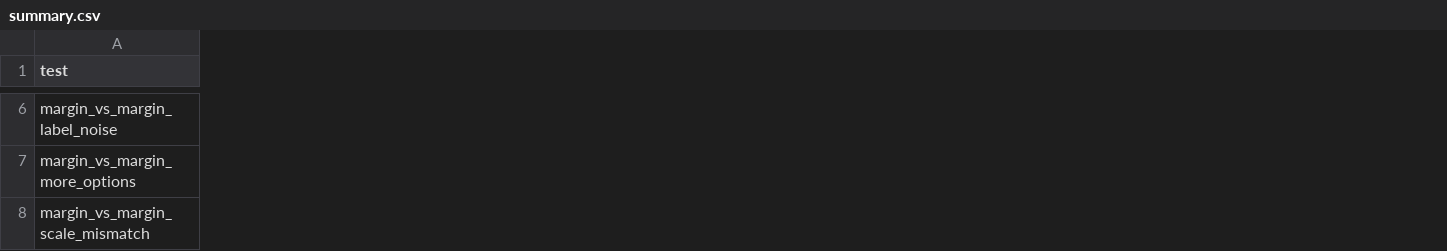
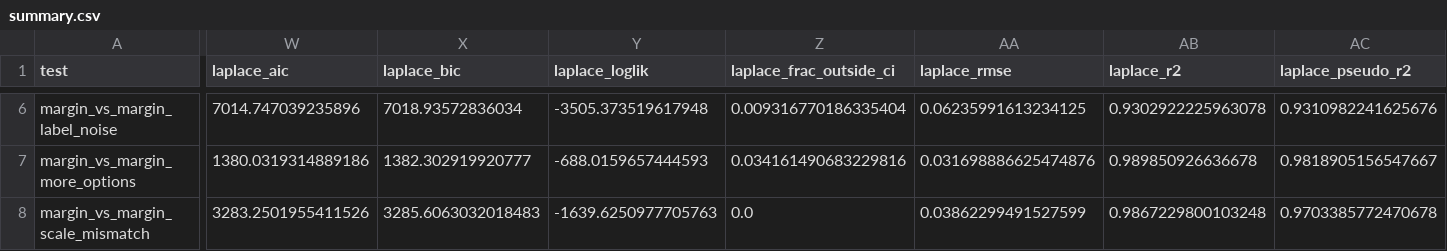
Before and after one commit to Kosteand/CornellAiMotivationsMathAi, a CSV file: src/GPM/p_curve_plots/summary.csv, drawn as a sheet; only a part is shown, gaps mark what is left out; the diff covers the shown part only; the diff names each change by its address in the sheet, - before the commit and + after, or states it on an @@ line.

```diff
--- a/src/GPM/p_curve_plots/summary.csv
+++ b/src/GPM/p_curve_plots/summary.csv
+column W (laplace_aic), rows 6-8: 7014.747039235896 | 1380.0319314889186 | 3283.2501955411526
+column X (laplace_bic), rows 6-8: 7018.93572836034 | 1382.302919920777 | 3285.6063032018483
+column Y (laplace_loglik), rows 6-8: -3505.373519617948 | -688.0159657444593 | -1639.6250977705763
+column Z (laplace_frac_outside_ci), rows 6-8: 0.009316770186335404 | 0.034161490683229816 | 0.0
+column AA (laplace_rmse), rows 6-8: 0.06235991613234125 | 0.031698886625474876 | 0.03862299491527599
+column AB (laplace_r2), rows 6-8: 0.9302922225963078 | 0.989850926636678 | 0.9867229800103248
+column AC (laplace_pseudo_r2), rows 6-8: 0.9310982241625676 | 0.9818905156547667 | 0.9703385772470678
```
Also changed, not shown: 7 added columns and 26 edited cells elsewhere in this file, 14 other files.
